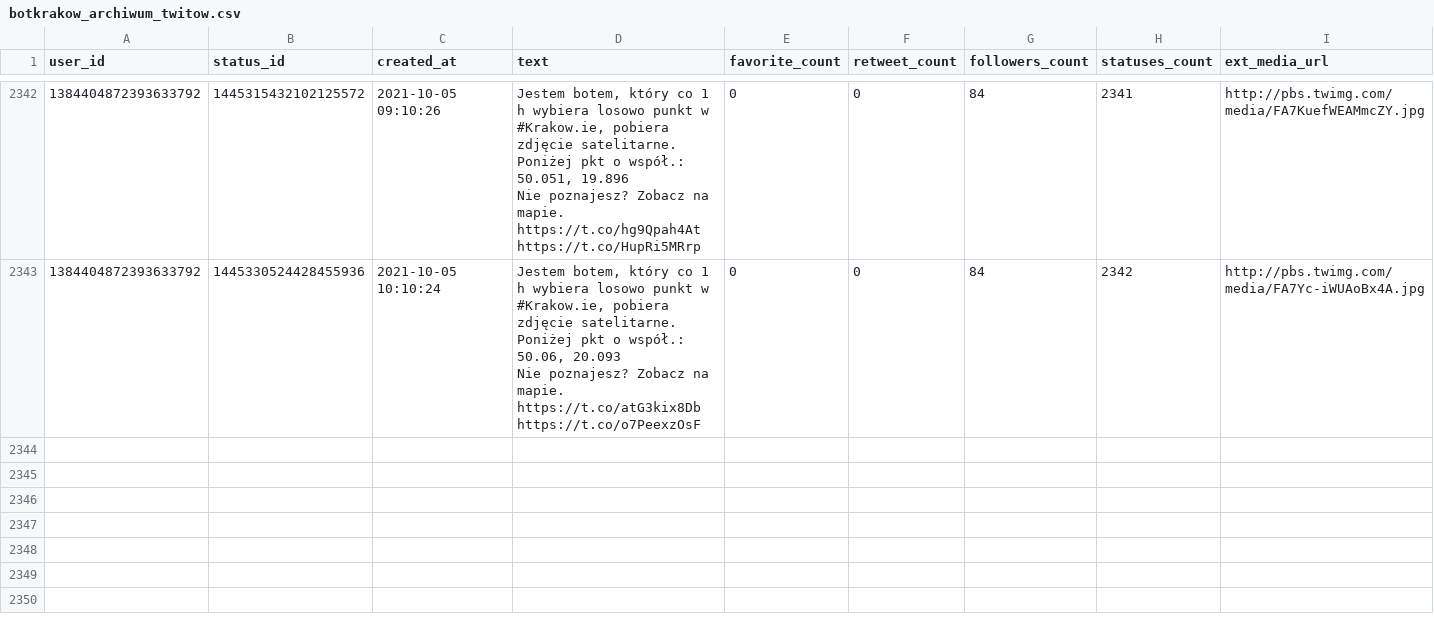
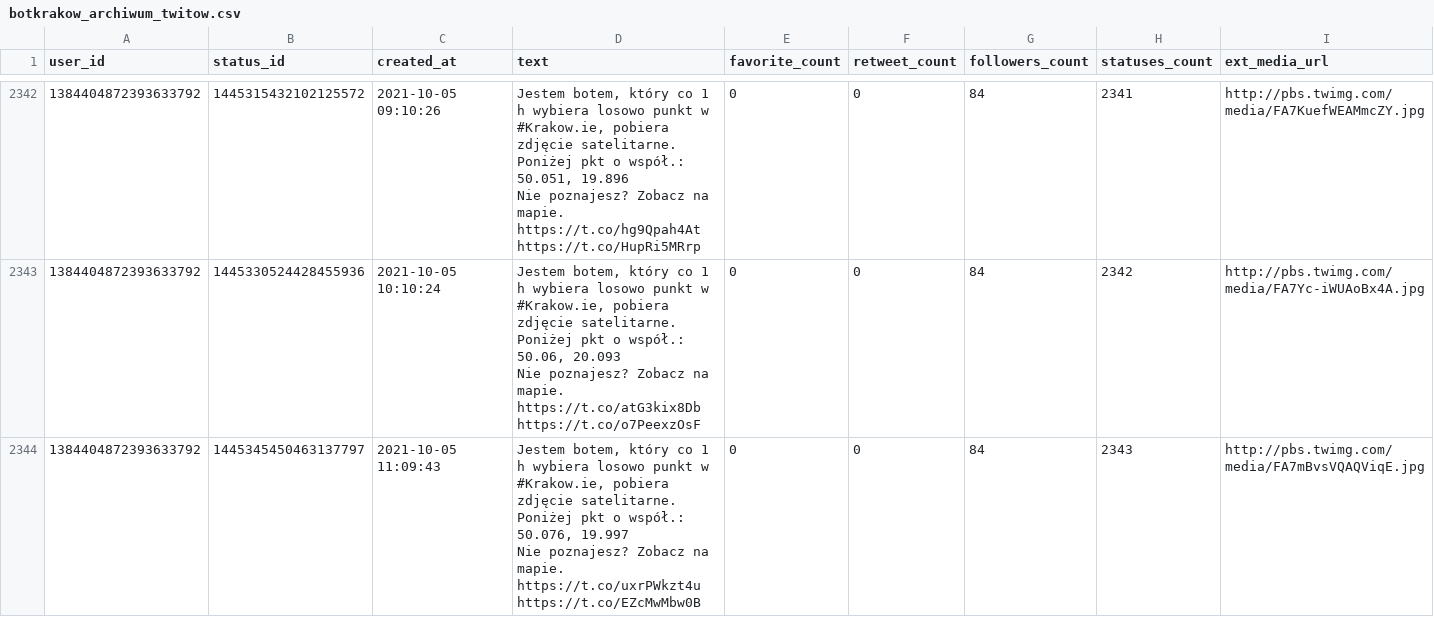
Before and after one commit to sms1962/botblog, a CSV file: data/botkrakow_archiwum_twitow.csv, drawn as a sheet; only a part is shown, gaps mark what is left out; ↵ is a line break in a cell; the diff names each change by its address in the sheet, - before the commit and + after, or states it on an @@ line.

Commit message:
Zapisanie nowych twitow botkrakow

```diff
--- a/data/botkrakow_archiwum_twitow.csv
+++ b/data/botkrakow_archiwum_twitow.csv
+row 2344: 1384404872393633792 | 1445345450463137797 | 2021-10-05 11:09:43 | Jestem botem, który co 1 h wybiera losowo punkt w #Krakow.ie, pobiera zdjęcie satelitarne. Poniżej pkt o współ.: 50.076, 19.997 ↵ Nie poznajesz? Zobacz na mapie. https://t.co/uxrPWkzt4u https://t.co/EZcMwMbw0B | 0 | 0 | 84 | 2343 | http://pbs.twimg.com/media/FA7mBvsVQAQViqE.jpg
```
Also changed, not shown: 1 other file.
